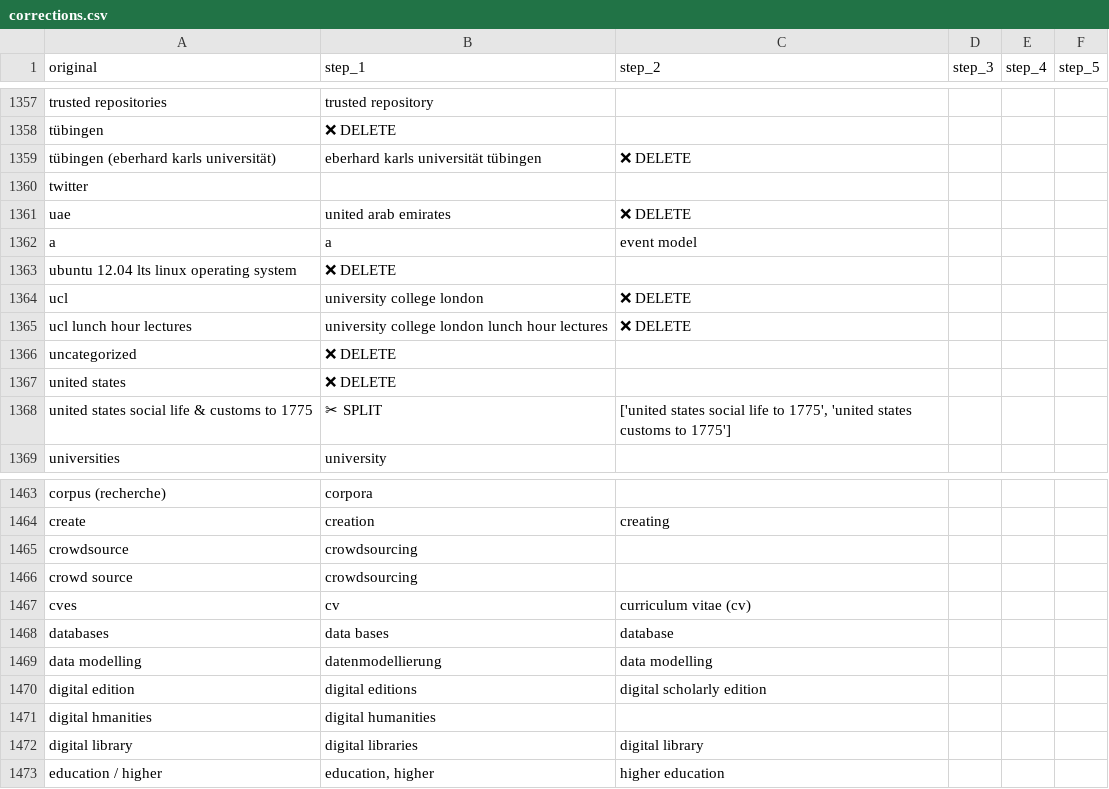
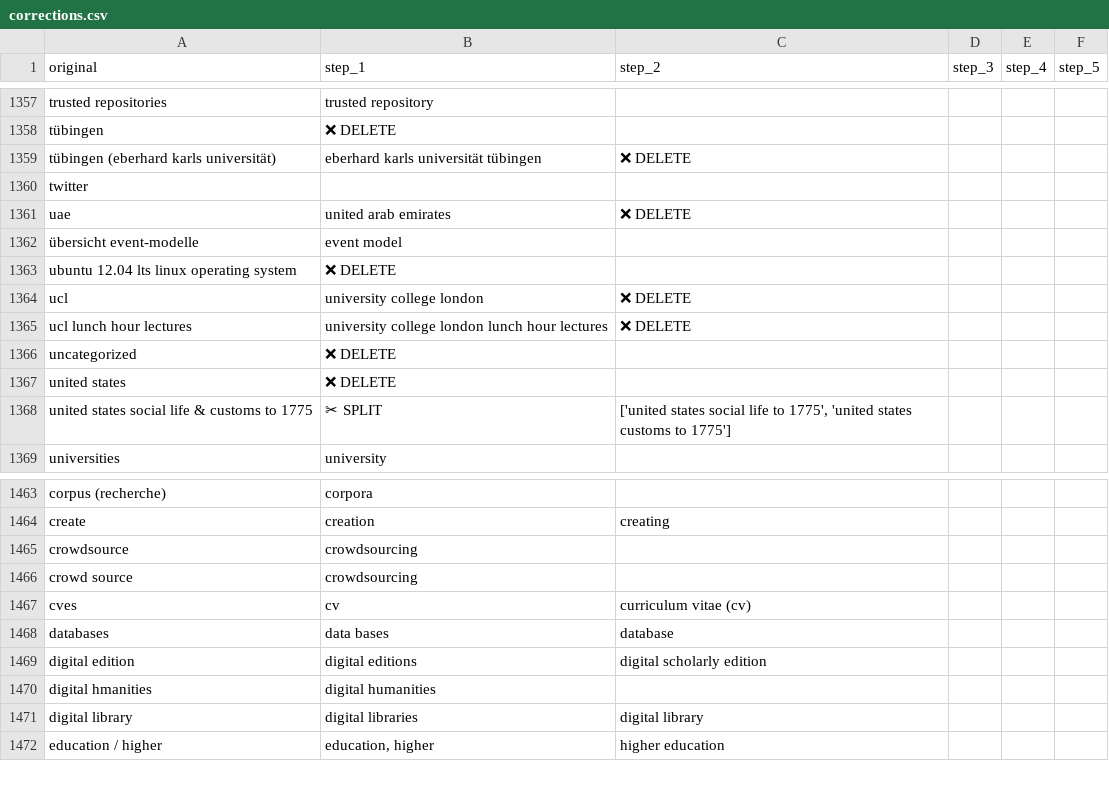
Before and after one commit to acdh-oeaw/vocabs-keywords, a CSV file: tools/zotero_dha_script/corrections.csv, drawn as a sheet; only a part is shown, gaps mark what is left out; removed rows and columns are numbered as before the commit, all else as after; the diff names each change by its address in the sheet, - before the commit and + after, or states it on an @@ line.

Commit message:
Update corrections table

```diff
--- a/tools/zotero_dha_script/corrections.csv
+++ b/tools/zotero_dha_script/corrections.csv
-row 1362: a | a | event model
+row 1362: übersicht event-modelle | event model
-row 1469: data modelling | datenmodellierung | data modelling
```
